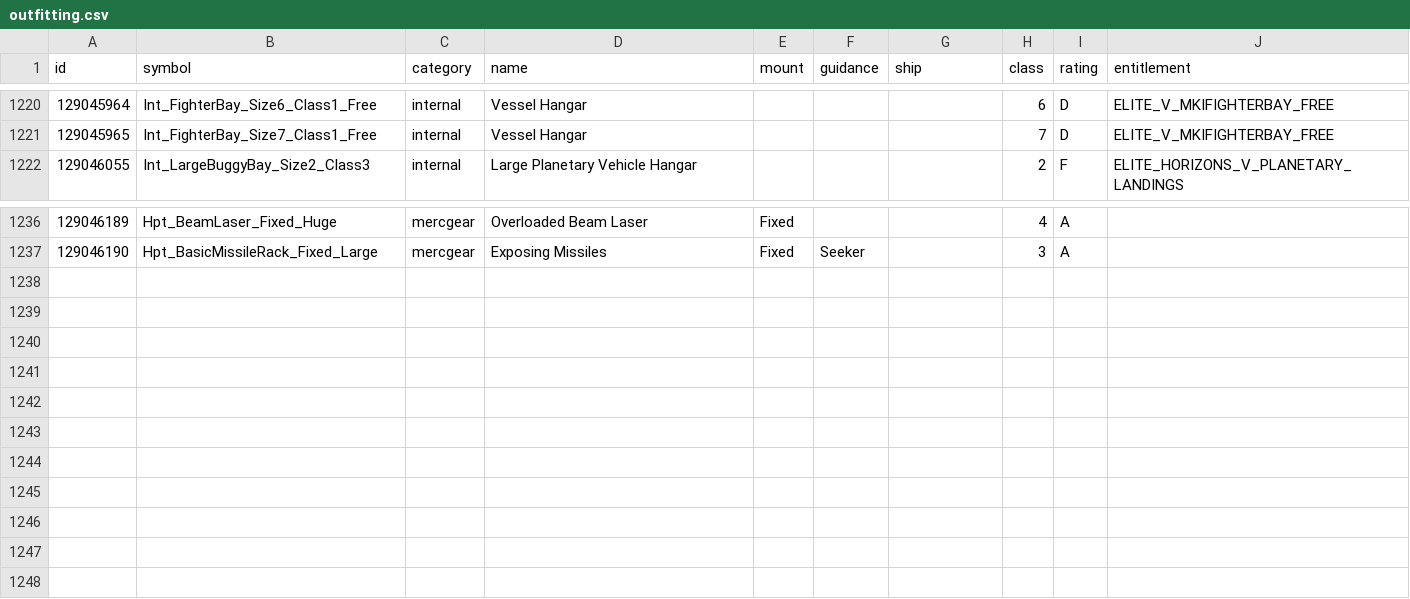
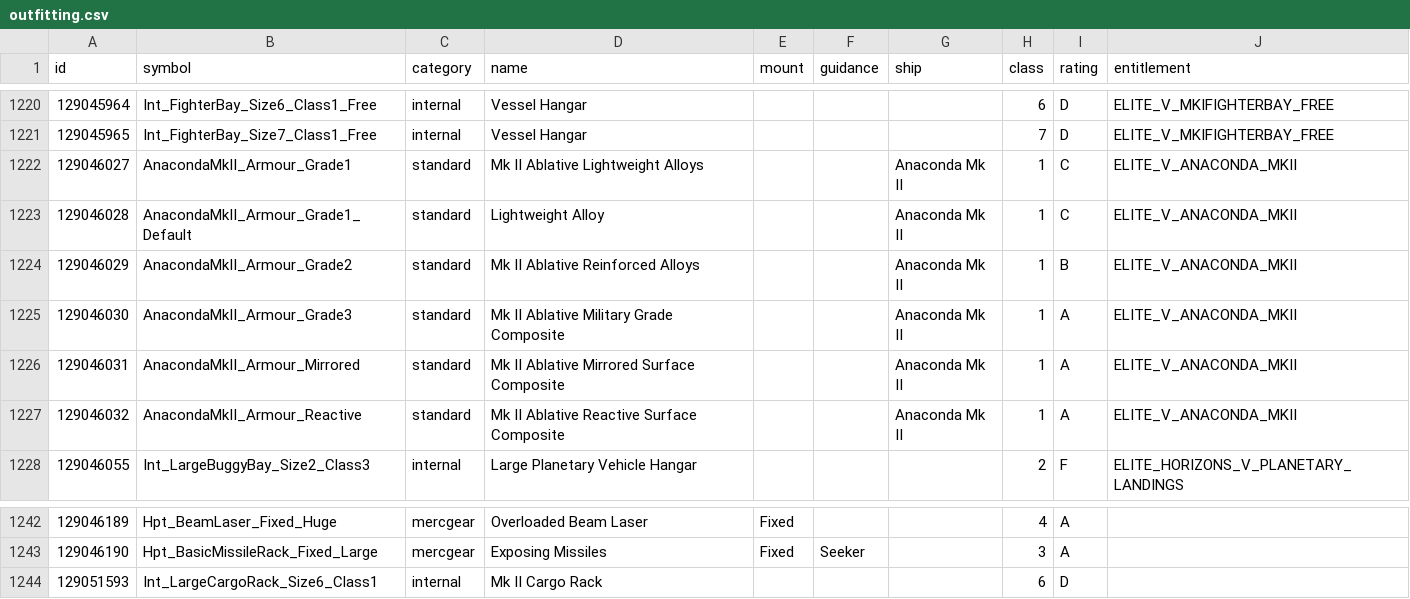
Before and after one commit to bgol/FDevIDs, a CSV file: outfitting.csv, drawn as a sheet; only a part is shown, gaps mark what is left out; the diff names each change by its address in the sheet, - before the commit and + after, or states it on an @@ line.

Commit message:
Elite Dangerous: Anaconda Mk II Update

```diff
--- a/outfitting.csv
+++ b/outfitting.csv
+row 1222: 129046027 | AnacondaMkII_Armour_Grade1 | standard | Mk II Ablative Lightweight Alloys |  |  | Anaconda Mk II | 1 | C | ELITE_V_ANACONDA_MKII
+row 1223: 129046028 | AnacondaMkII_Armour_Grade1_Default | standard | Lightweight Alloy |  |  | Anaconda Mk II | 1 | C | ELITE_V_ANACONDA_MKII
+row 1224: 129046029 | AnacondaMkII_Armour_Grade2 | standard | Mk II Ablative Reinforced Alloys |  |  | Anaconda Mk II | 1 | B | ELITE_V_ANACONDA_MKII
+row 1225: 129046030 | AnacondaMkII_Armour_Grade3 | standard | Mk II Ablative Military Grade Composite |  |  | Anaconda Mk II | 1 | A | ELITE_V_ANACONDA_MKII
+row 1226: 129046031 | AnacondaMkII_Armour_Mirrored | standard | Mk II Ablative Mirrored Surface Composite |  |  | Anaconda Mk II | 1 | A | ELITE_V_ANACONDA_MKII
+row 1227: 129046032 | AnacondaMkII_Armour_Reactive | standard | Mk II Ablative Reactive Surface Composite |  |  | Anaconda Mk II | 1 | A | ELITE_V_ANACONDA_MKII
+row 1244: 129051593 | Int_LargeCargoRack_Size6_Class1 | internal | Mk II Cargo Rack |  |  |  | 6 | D
```
Also changed, not shown: shipyard.csv, sku.csv.
